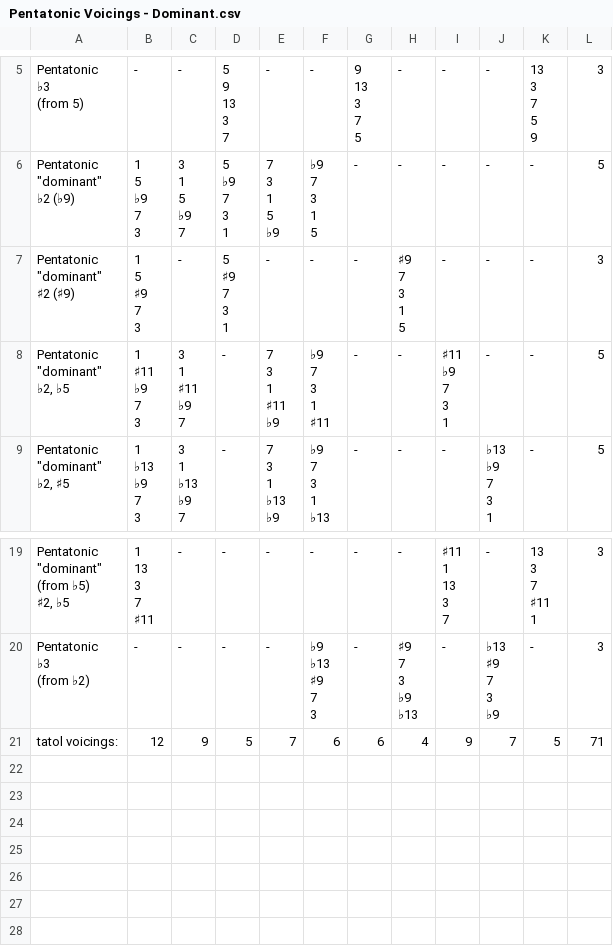
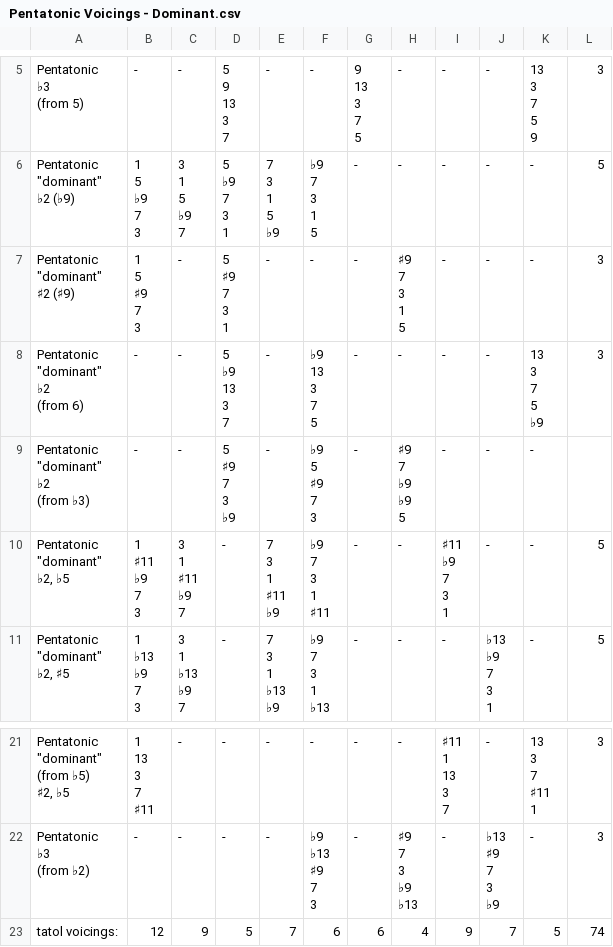
Before and after one commit to tomibar22/jazz-piano-voicings, a CSV file: csv/Pentatonic Voicings - Dominant.csv, drawn as a sheet; only a part is shown, gaps mark what is left out; addresses are those after the commit; ↵ is a line break in a cell; the diff names each change by its address in the sheet, - before the commit and + after, or states it on an @@ line.

```diff
--- a/csv/Pentatonic Voicings - Dominant.csv
+++ b/csv/Pentatonic Voicings - Dominant.csv
+row 8: Pentatonic ↵ "dominant" ↵ ♭2 ↵ (from 6) | - | - | 5 ↵ ♭9 ↵ 13 ↵ 3 ↵ 7 | - | ♭9 ↵ 13 ↵ 3 ↵ 7 ↵ 5 | - | - | - | - | 13 ↵ 3 ↵ 7 ↵ 5 ↵ ♭9 | 3
+row 9: Pentatonic ↵ "dominant" ↵ ♭2 ↵ (from ♭3) | - | - | 5 ↵ ♯9 ↵ 7 ↵ 3 ↵ ♭9 | - | ♭9 ↵ 5 ↵ ♯9 ↵ 7 ↵ 3 | - | ♯9 ↵ 7 ↵ ♭9 ↵ ♭9 ↵ 5 | - | - | -
-L23: 71
+L23: 74
```
Also changed, not shown: csv/Pentatonic Voicings - Minor.csv, 1 other file.
